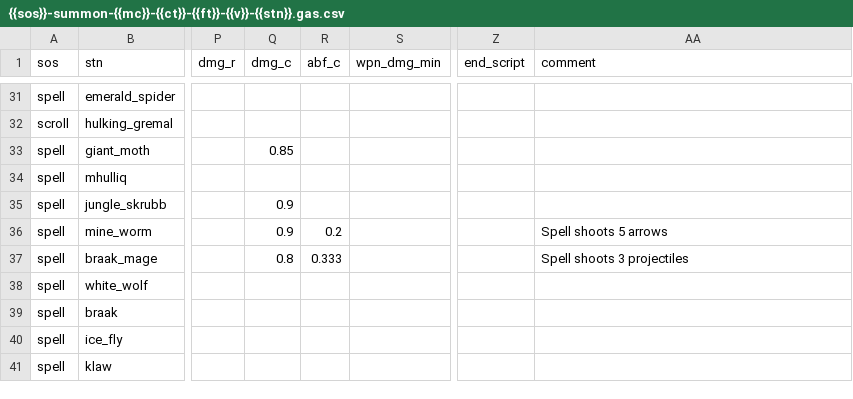
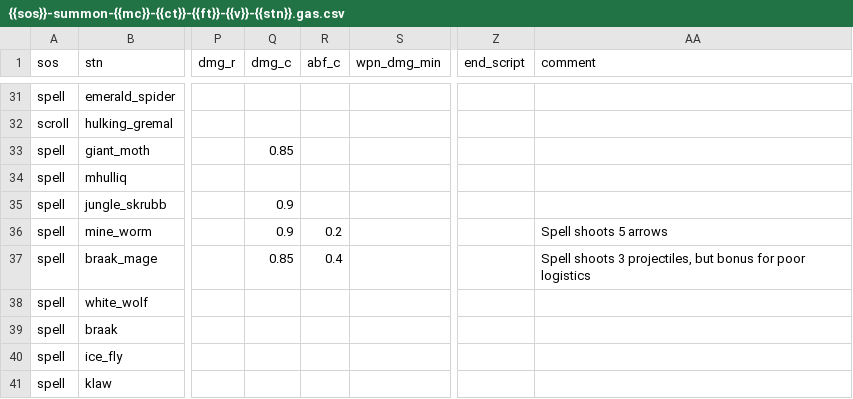
Before and after one commit to foerstj/sumcol, a CSV file: world/contentdb/templates.jinja/sumcol/interactive/{{sos}}-summon-{{mc}}-{{ct}}-{{ft}}-{{v}}-{{stn}}.gas.csv, drawn as a sheet; only a part is shown, gaps mark what is left out; the diff names each change by its address in the sheet, - before the commit and + after, or states it on an @@ line.

```diff
--- a/world/contentdb/templates.jinja/sumcol/interactive/{{sos}}-summon-{{mc}}-{{ct}}-{{ft}}-{{v}}-{{stn}}.gas.csv
+++ b/world/contentdb/templates.jinja/sumcol/interactive/{{sos}}-summon-{{mc}}-{{ct}}-{{ft}}-{{v}}-{{stn}}.gas.csv
-Q37 (dmg_c): 0.8
+Q37 (dmg_c): 0.85
-R37 (abf_c): 0.333
+R37 (abf_c): 0.4
-AA37 (comment): Spell shoots 3 projectiles
+AA37 (comment): Spell shoots 3 projectiles, but bonus for poor logistics
```
Also changed, not shown: 1 other file.
